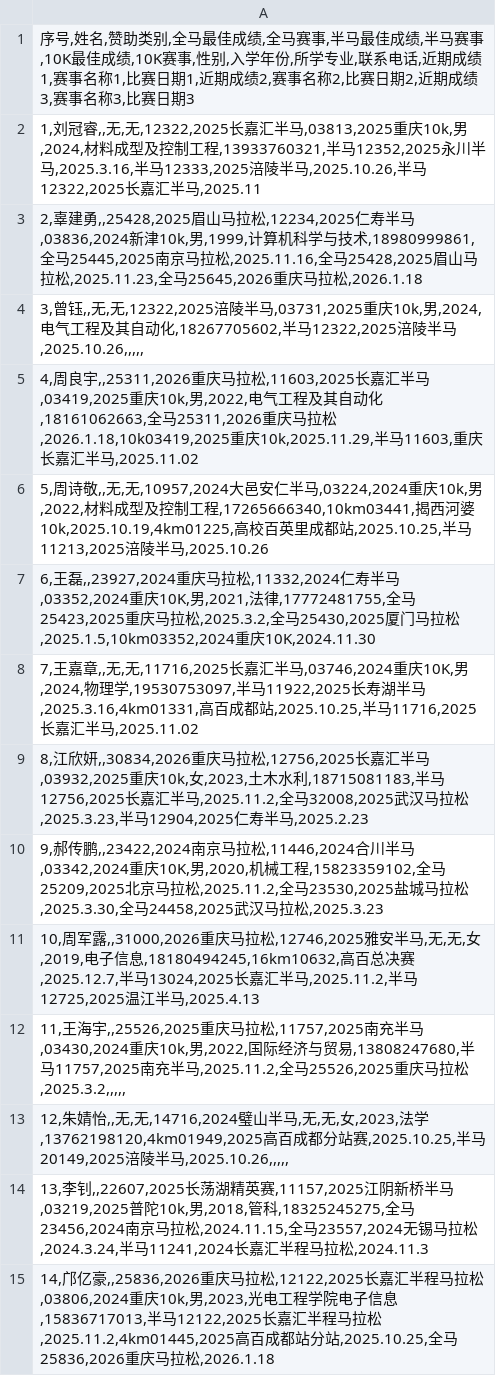
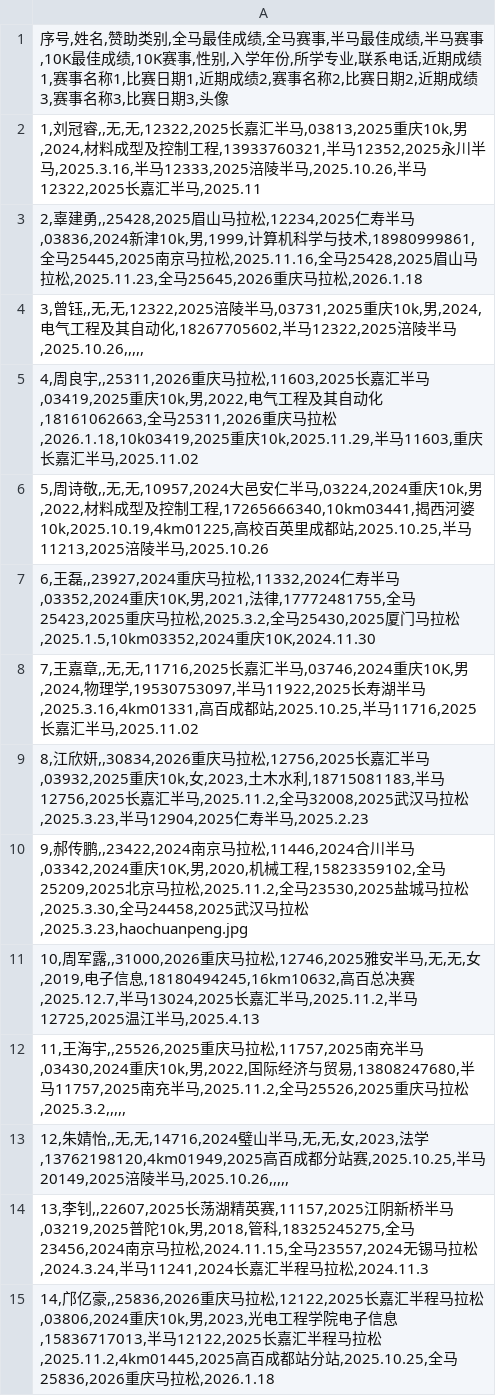
Before and after one commit to haochuanpeng/CQU-ymsz-pages, a CSV file: data.csv, drawn as a sheet; only a part is shown.

Commit message:
Add files via upload

```diff
--- a/data.csv
+++ b/data.csv
@@ -1,2 +1,2 @@
-"序号,姓名,赞助类别,全马最佳成绩,全马赛事,半马最佳成绩,半马赛事,10K最佳成绩,10K赛事,性别,入学年份,所学专业,联系电话,近期成绩1,赛事名称1,比赛日期1,近期成绩2,赛事名称2,比赛日期2,近期成绩3,赛事名称3,比赛日期3"
+"序号,姓名,赞助类别,全马最佳成绩,全马赛事,半马最佳成绩,半马赛事,10K最佳成绩,10K赛事,性别,入学年份,所学专业,联系电话,近期成绩1,赛事名称1,比赛日期1,近期成绩2,赛事名称2,比赛日期2,近期成绩3,赛事名称3,比赛日期3,头像"
 "1,刘冠睿,,无,无,12322,2025长嘉汇半马,03813,2025重庆10k,男,2024,材料成型及控制工程,13933760321,半马12352,2025永川半马,2025.3.16,半马12333,2025涪陵半马,2025.10.26,半马12322,2025长嘉汇半马,2025.11"
@@ -9,3 +9,3 @@
 "8,江欣妍,,30834,2026重庆马拉松,12756,2025长嘉汇半马,03932,2025重庆10k,女,2023,土木水利,18715081183,半马12756,2025长嘉汇半马,2025.11.2,全马32008,2025武汉马拉松,2025.3.23,半马12904,2025仁寿半马,2025.2.23"
-"9,郝传鹏,,23422,2024南京马拉松,11446,2024合川半马,03342,2024重庆10K,男,2020,机械工程,15823359102,全马25209,2025北京马拉松,2025.11.2,全马23530,2025盐城马拉松,2025.3.30,全马24458,2025武汉马拉松,2025.3.23"
+"9,郝传鹏,,23422,2024南京马拉松,11446,2024合川半马,03342,2024重庆10K,男,2020,机械工程,15823359102,全马25209,2025北京马拉松,2025.11.2,全马23530,2025盐城马拉松,2025.3.30,全马24458,2025武汉马拉松,2025.3.23,haochuanpeng.jpg"
 "10,周军露,,31000,2026重庆马拉松,12746,2025雅安半马,无,无,女,2019,电子信息,18180494245,16km10632,高百总决赛,2025.12.7,半马13024,2025长嘉汇半马,2025.11.2,半马12725,2025温江半马,2025.4.13"
```
